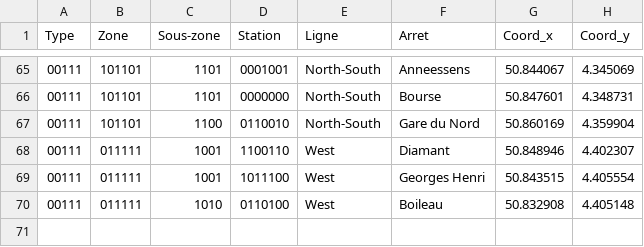
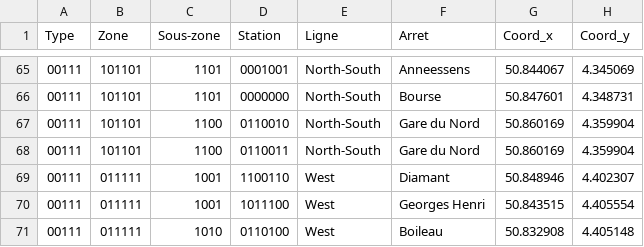
Before and after one commit to QKaiser/mobib-extractor, a CSV file: Database/metro_new.csv, drawn as a sheet; only a part is shown, gaps mark what is left out; the diff names each change by its address in the sheet, - before the commit and + after, or states it on an @@ line.

Commit message:
Add access bridge from north station.

```diff
--- a/Database/metro_new.csv
+++ b/Database/metro_new.csv
+row 68: 00111 | 101101 | 1100 | 0110011 | North-South | Gare du Nord | 50.860169 | 4.359904
```
